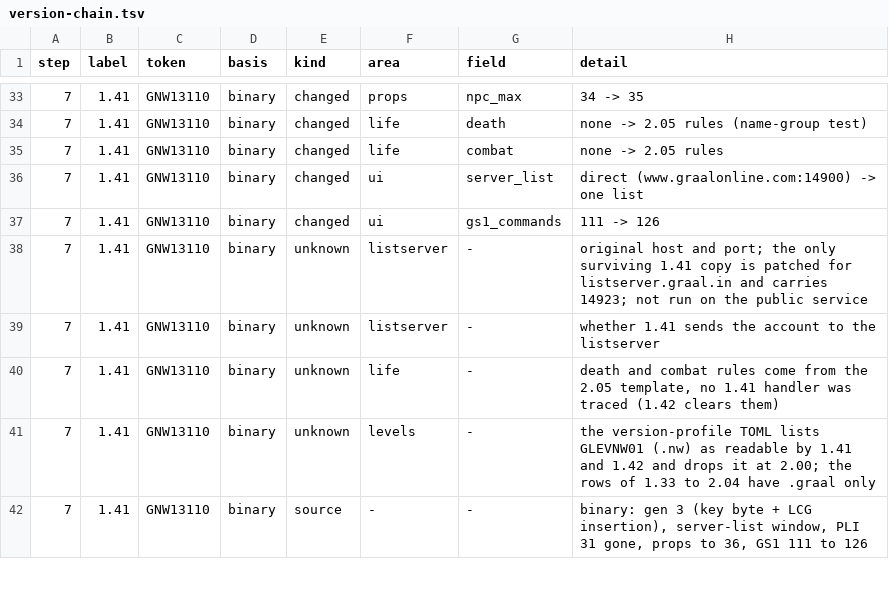
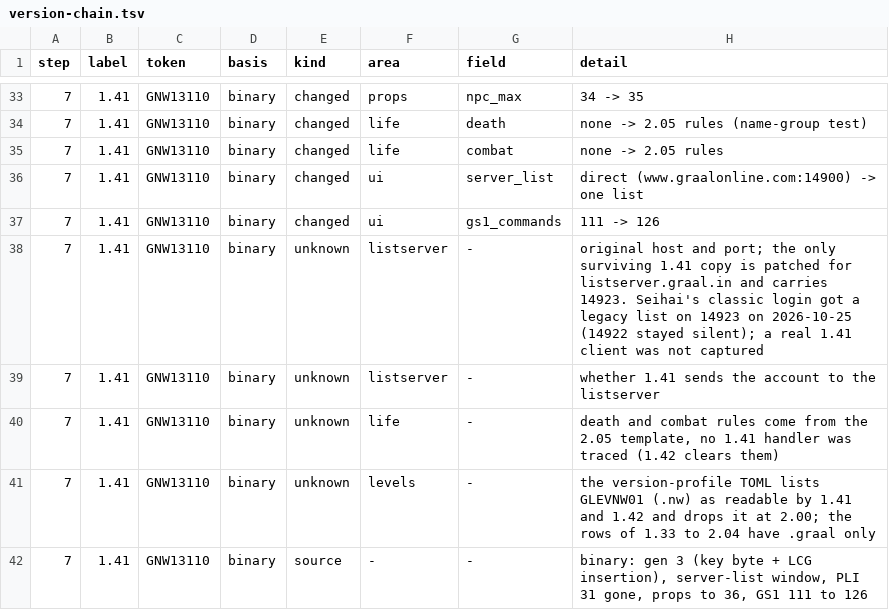
Before and after one commit to squirelworks/seihai, a TSV file: documentation/version-chain.tsv, drawn as a sheet; only a part is shown, gaps mark what is left out; the diff covers the shown part only.

```diff
--- a/documentation/version-chain.tsv
+++ b/documentation/version-chain.tsv
@@ -37,3 +37,3 @@ step	label	token	basis	kind	area	field	detail
 7	1.41	GNW13110	binary	changed	ui	gs1_commands	111 -> 126
-7	1.41	GNW13110	binary	unknown	listserver	-	original host and port; the only surviving 1.41 copy is patched for listserver.graal.in and carries 14923; not run on the public service
+7	1.41	GNW13110	binary	unknown	listserver	-	original host and port; the only surviving 1.41 copy is patched for listserver.graal.in and carries 14923. Seihai's classic login got a legacy list on 14923 on 2026-10-25 (14922 stayed silent); a real 1.41 client was not captured
 7	1.41	GNW13110	binary	unknown	listserver	-	whether 1.41 sends the account to the listserver
```
Also changed, not shown: 2 added rows, 4 removed rows and 13 edited cells elsewhere in this file, client/src/protocol/profile_toml.tsv, 14 other files.
